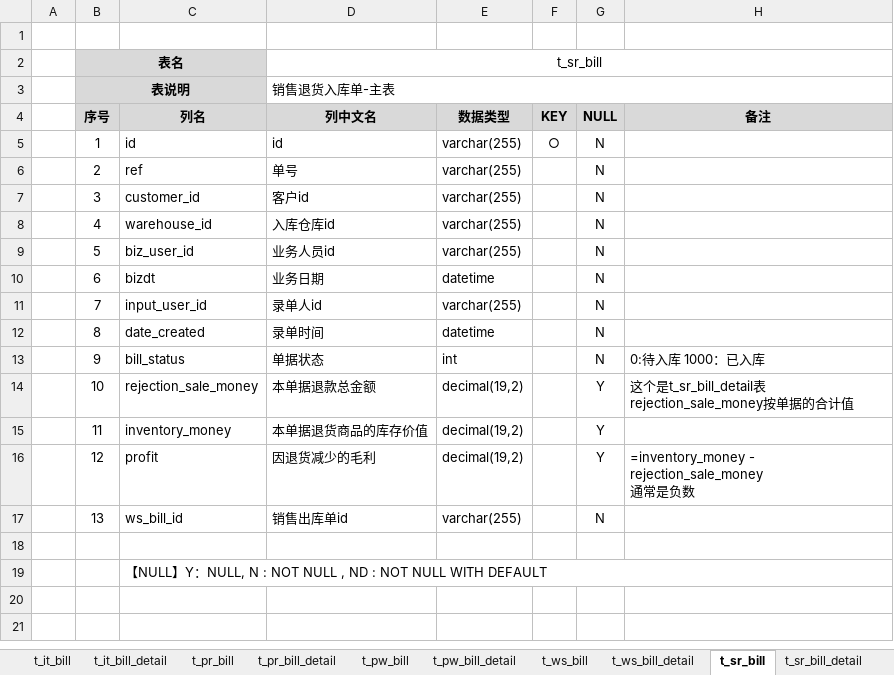
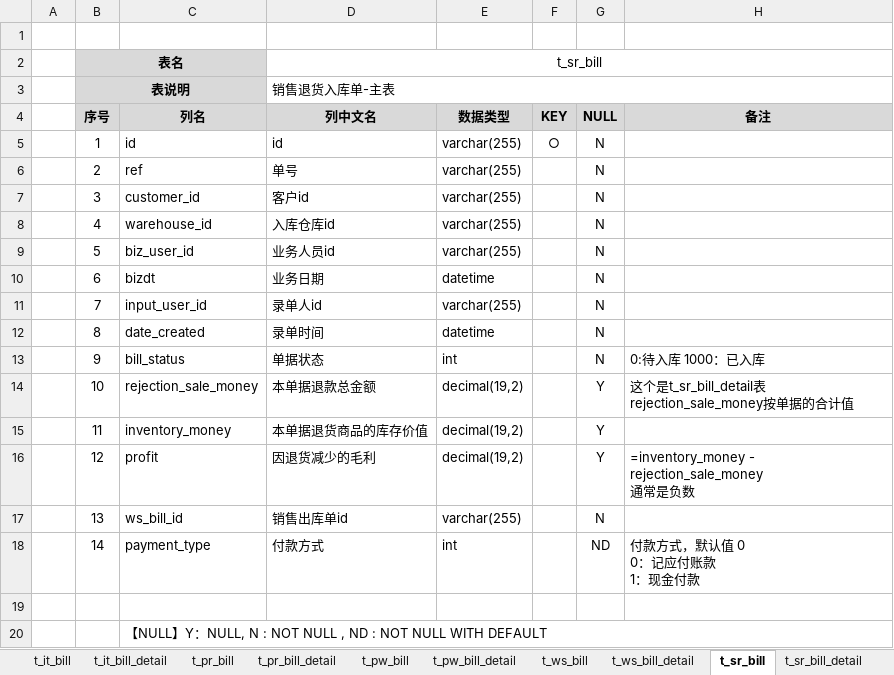
Before and after one commit to dongxf/PSI, an Excel workbook: doc/02 表结构/表结构说明.xlsx, sheet t_sr_bill, drawn as a sheet; values as stored, in another font and other column widths than the file's, no borders; ↵ is a line break in a cell; the diff names each change by its address in the sheet, - before the commit and + after, or states it on an @@ line.

```diff
--- a/doc/02 表结构/表结构说明.xlsx (sheet t_sr_bill)
+++ b/doc/02 表结构/表结构说明.xlsx (sheet t_sr_bill)
+row 18:  | 14 | payment_type | 付款方式 | int |  | ND | 付款方式，默认值 0 ↵ 0：记应付账款 ↵ 1：现金付款
```
Also changed, not shown: 3 other files.
